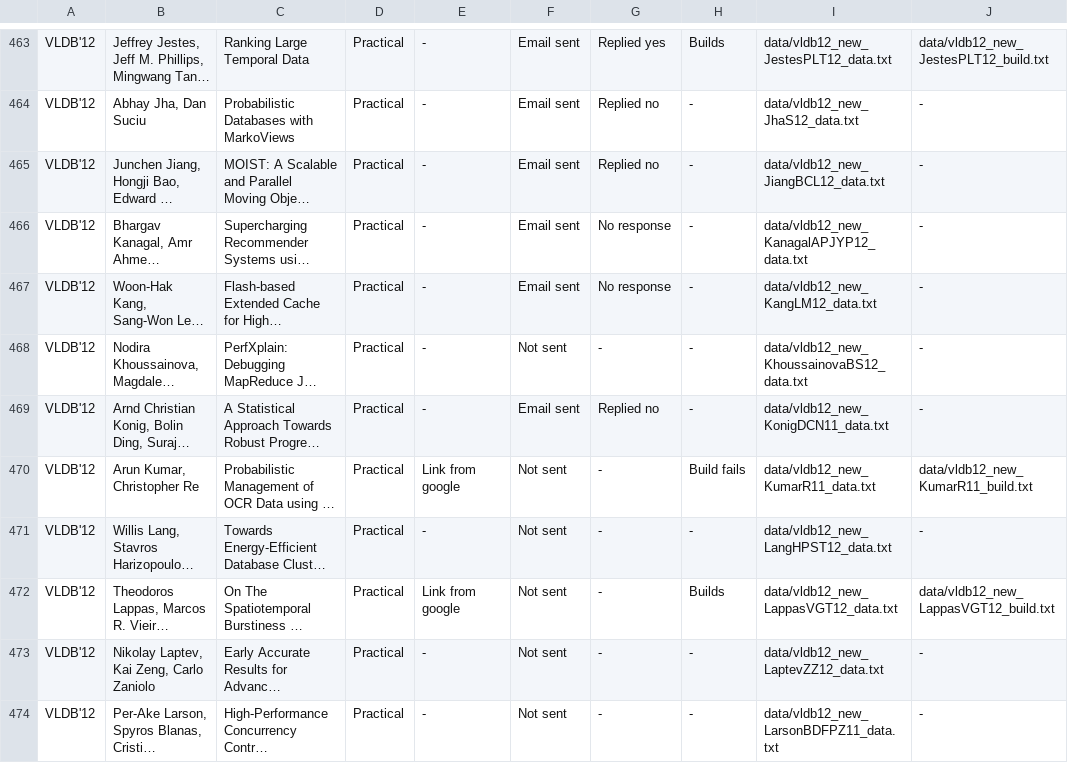
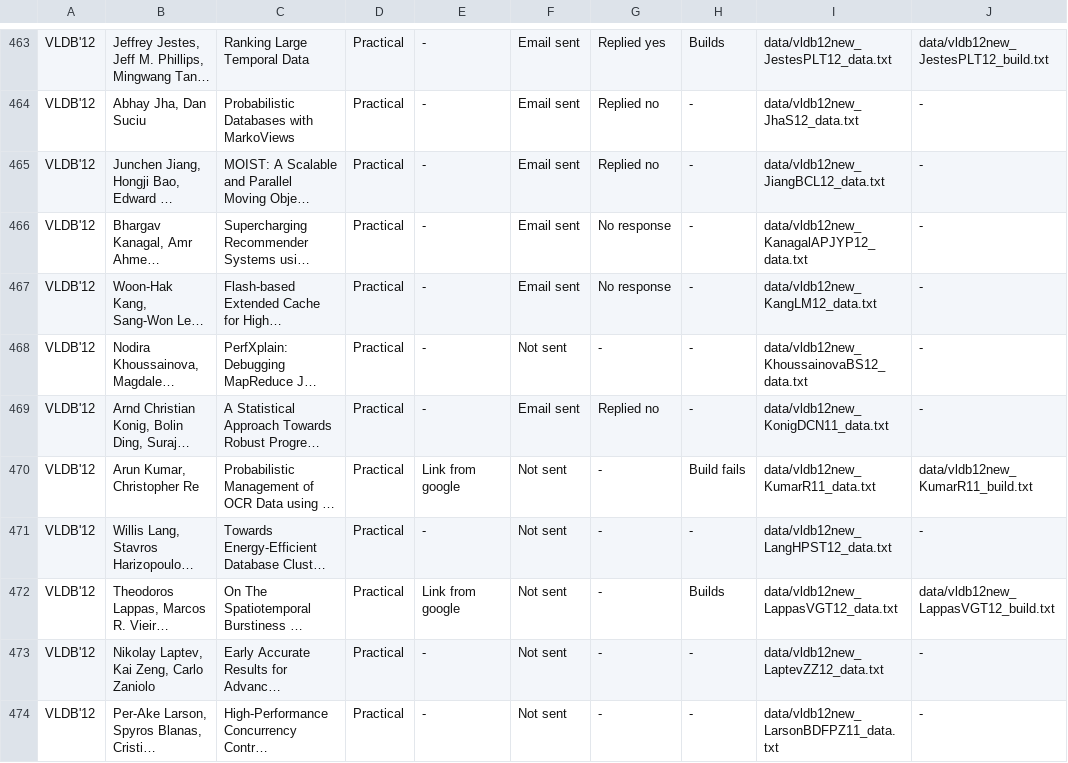
Before and after one commit to shriram/repro-in-cs, a TSV file: metadata/summary.tsv, drawn as a sheet; only a part is shown, gaps mark what is left out; long unchanged cells end in …; the diff covers the shown part only; the diff names each change by its address in the sheet, - before the commit and + after, or states it on an @@ line.

```diff
--- a/metadata/summary.tsv
+++ b/metadata/summary.tsv
-I463: data/vldb12_new_JestesPLT12_data.txt
+I463: data/vldb12new_JestesPLT12_data.txt
-J463: data/vldb12_new_JestesPLT12_build.txt
+J463: data/vldb12new_JestesPLT12_build.txt
-I464: data/vldb12_new_JhaS12_data.txt
+I464: data/vldb12new_JhaS12_data.txt
-I465: data/vldb12_new_JiangBCL12_data.txt
+I465: data/vldb12new_JiangBCL12_data.txt
-I466: data/vldb12_new_KanagalAPJYP12_data.txt
+I466: data/vldb12new_KanagalAPJYP12_data.txt
-I467: data/vldb12_new_KangLM12_data.txt
+I467: data/vldb12new_KangLM12_data.txt
-I468: data/vldb12_new_KhoussainovaBS12_data.txt
+I468: data/vldb12new_KhoussainovaBS12_data.txt
-I469: data/vldb12_new_KonigDCN11_data.txt
+I469: data/vldb12new_KonigDCN11_data.txt
-I470: data/vldb12_new_KumarR11_data.txt
+I470: data/vldb12new_KumarR11_data.txt
-J470: data/vldb12_new_KumarR11_build.txt
+J470: data/vldb12new_KumarR11_build.txt
-I471: data/vldb12_new_LangHPST12_data.txt
+I471: data/vldb12new_LangHPST12_data.txt
-I472: data/vldb12_new_LappasVGT12_data.txt
+I472: data/vldb12new_LappasVGT12_data.txt
-J472: data/vldb12_new_LappasVGT12_build.txt
+J472: data/vldb12new_LappasVGT12_build.txt
-I473: data/vldb12_new_LaptevZZ12_data.txt
+I473: data/vldb12new_LaptevZZ12_data.txt
-I474: data/vldb12_new_LarsonBDFPZ11_data.txt
+I474: data/vldb12new_LarsonBDFPZ11_data.txt
```
Also changed, not shown: 133 edited cells elsewhere in this file.
